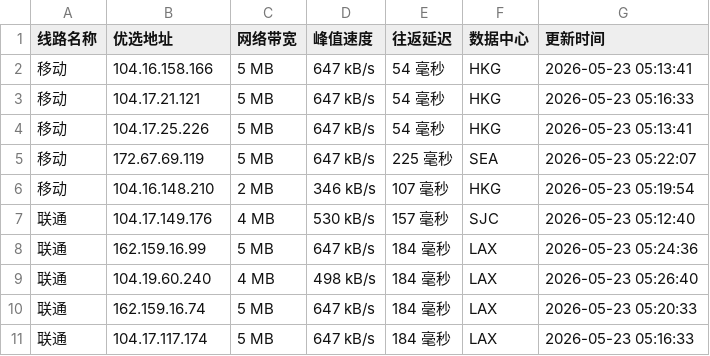
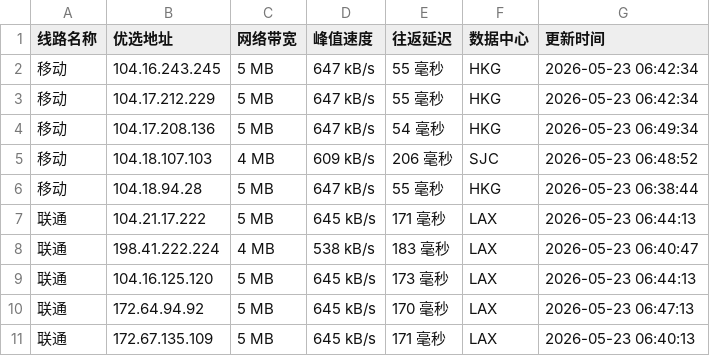
Before and after one commit to CF-IP/cf-ip.github.io, a TSV file: data/wetest_cloudflare_v4.tsv, drawn as a sheet; only a part is shown; the diff covers the shown part only.

```diff
--- a/data/wetest_cloudflare_v4.tsv
+++ b/data/wetest_cloudflare_v4.tsv
@@ -1,11 +1,11 @@
 线路名称	优选地址	网络带宽	峰值速度	往返延迟	数据中心	更新时间
-移动	104.16.158.166	5 MB	647 kB/s	54 毫秒	HKG	2026-05-23 05:13:41
-移动	104.17.21.121	5 MB	647 kB/s	54 毫秒	HKG	2026-05-23 05:16:33
-移动	104.17.25.226	5 MB	647 kB/s	54 毫秒	HKG	2026-05-23 05:13:41
-移动	172.67.69.119	5 MB	647 kB/s	225 毫秒	SEA	2026-05-23 05:22:07
-移动	104.16.148.210	2 MB	346 kB/s	107 毫秒	HKG	2026-05-23 05:19:54
-联通	104.17.149.176	4 MB	530 kB/s	157 毫秒	SJC	2026-05-23 05:12:40
-联通	162.159.16.99	5 MB	647 kB/s	184 毫秒	LAX	2026-05-23 05:24:36
-联通	104.19.60.240	4 MB	498 kB/s	184 毫秒	LAX	2026-05-23 05:26:40
-联通	162.159.16.74	5 MB	647 kB/s	184 毫秒	LAX	2026-05-23 05:20:33
-联通	104.17.117.174	5 MB	647 kB/s	184 毫秒	LAX	2026-05-23 05:16:33
+移动	104.16.243.245	5 MB	647 kB/s	55 毫秒	HKG	2026-05-23 06:42:34
+移动	104.17.212.229	5 MB	647 kB/s	55 毫秒	HKG	2026-05-23 06:42:34
+移动	104.17.208.136	5 MB	647 kB/s	54 毫秒	HKG	2026-05-23 06:49:34
+移动	104.18.107.103	4 MB	609 kB/s	206 毫秒	SJC	2026-05-23 06:48:52
+移动	104.18.94.28	5 MB	647 kB/s	55 毫秒	HKG	2026-05-23 06:38:44
+联通	104.21.17.222	5 MB	645 kB/s	171 毫秒	LAX	2026-05-23 06:44:13
+联通	198.41.222.224	4 MB	538 kB/s	183 毫秒	LAX	2026-05-23 06:40:47
+联通	104.16.125.120	5 MB	645 kB/s	173 毫秒	LAX	2026-05-23 06:44:13
+联通	172.64.94.92	5 MB	645 kB/s	170 毫秒	LAX	2026-05-23 06:47:13
+联通	172.67.135.109	5 MB	645 kB/s	171 毫秒	LAX	2026-05-23 06:40:13
```
Also changed, not shown: 15 edited cells elsewhere in this file, data/api_uouin_com.tsv, data/wetest_cloudflare_v6.tsv, 4 other files.
